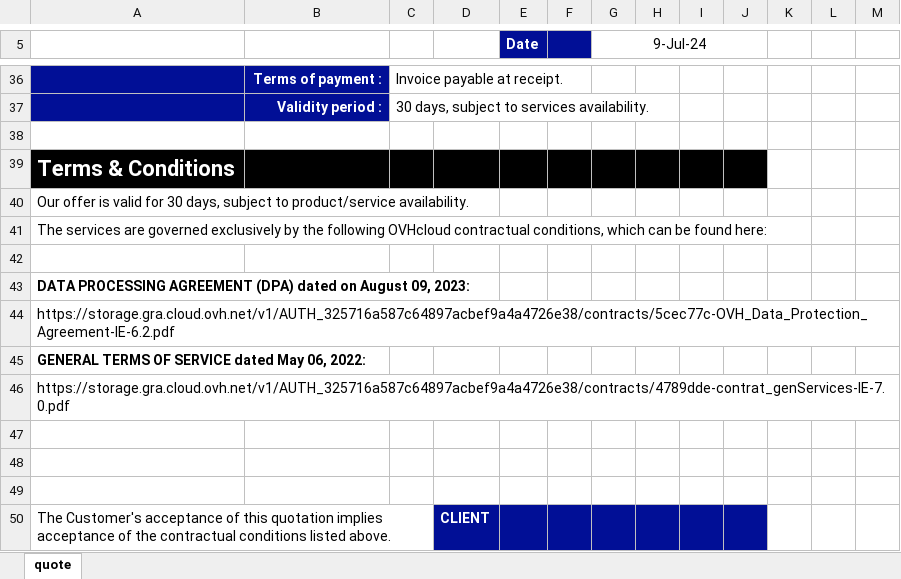
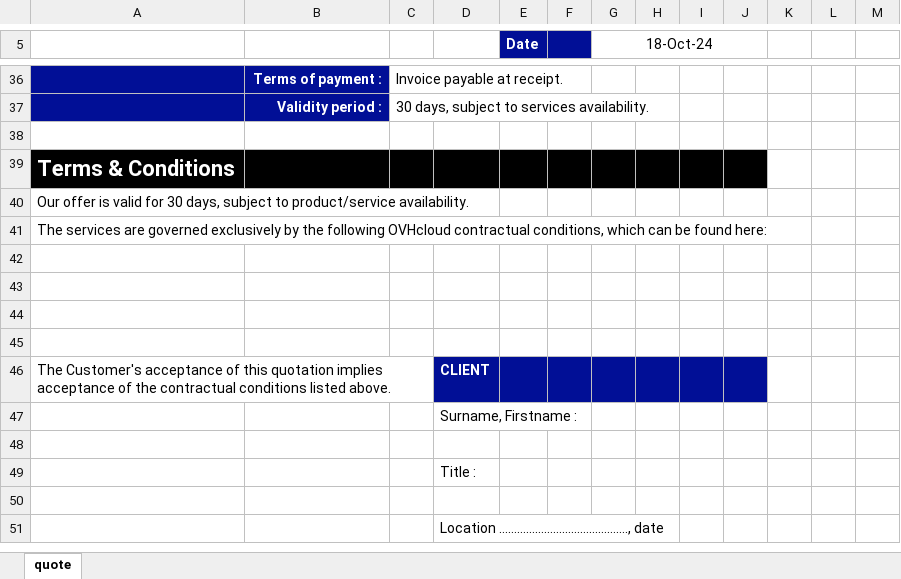
Before and after one commit to tdr2d/ovh_pricelist, an Excel workbook: static/template_en.xlsx, sheet quote, drawn as a sheet; only a part is shown, gaps mark what is left out; the shorter side is filled out with more unchanged rows; values as stored, in another font and other column widths than the file's, no borders; charts and pictures not drawn; the diff names each change by its address in the sheet, - before the commit and + after, or states it on an @@ line.

```diff
--- a/static/template_en.xlsx (sheet quote)
+++ b/static/template_en.xlsx (sheet quote)
-G5: 9-Jul-24
+G5: 18-Oct-24
-row 43: DATA PROCESSING AGREEMENT (DPA) dated on August 09, 2023:
-row 44: https://storage.gra.cloud.ovh.net/v1/AUTH_325716a587c64897acbef9a4a4726e38/contracts/5cec77c-OVH_Data_Protection_Agreement-IE-6.2.pdf
-row 45: GENERAL TERMS OF SERVICE dated May 06, 2022:
-row 46: https://storage.gra.cloud.ovh.net/v1/AUTH_325716a587c64897acbef9a4a4726e38/contracts/4789dde-contrat_genServices-IE-7.0.pdf
```
Also changed, not shown: formulas that keep their value, static/template_de.xlsx, static/template_fr.xlsx, 3 other files.
